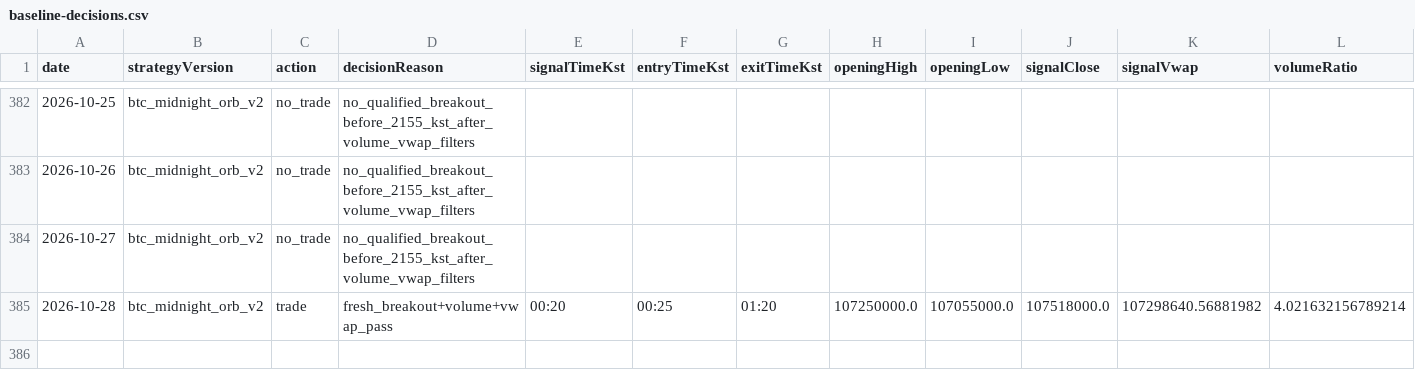
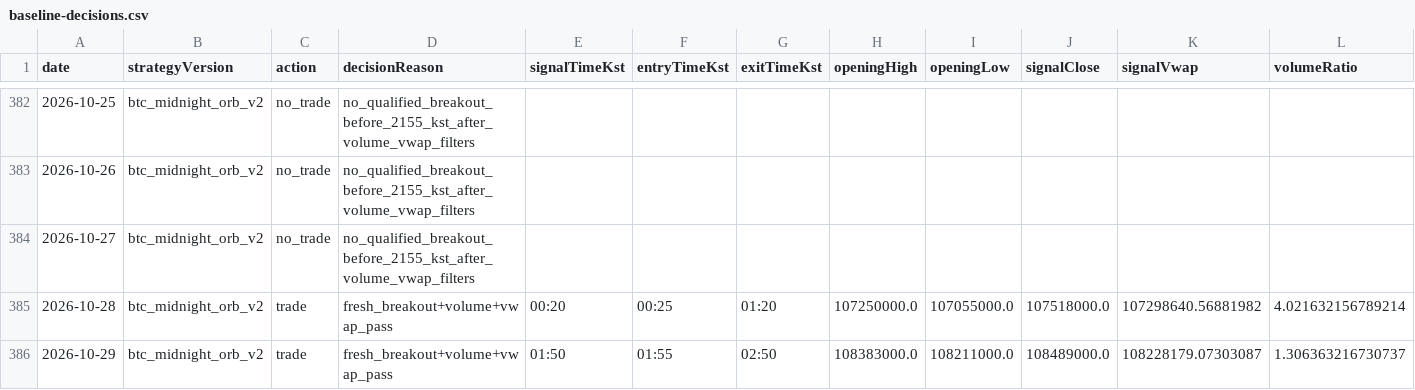
Before and after one commit to jkdevjob/jkquant, a CSV file: data/crypto-research/baseline-decisions.csv, drawn as a sheet; only a part is shown, gaps mark what is left out; rows hold the shown columns only; the diff names each change by its address in the sheet, - before the commit and + after, or states it on an @@ line.

```diff
--- a/data/crypto-research/baseline-decisions.csv
+++ b/data/crypto-research/baseline-decisions.csv
+row 386: 2026-10-29 | btc_midnight_orb_v2 | trade | fresh_breakout+volume+vwap_pass | 01:50 | 01:55 | 02:50 | 108383000.0 | 108211000.0 | 108489000.0 | 108228179.07303087 | 1.306363216730737
```
Also changed, not shown: data/crypto-research/baseline-trades.csv, data/crypto-research/dip24-decisions.csv, 8 other files.
